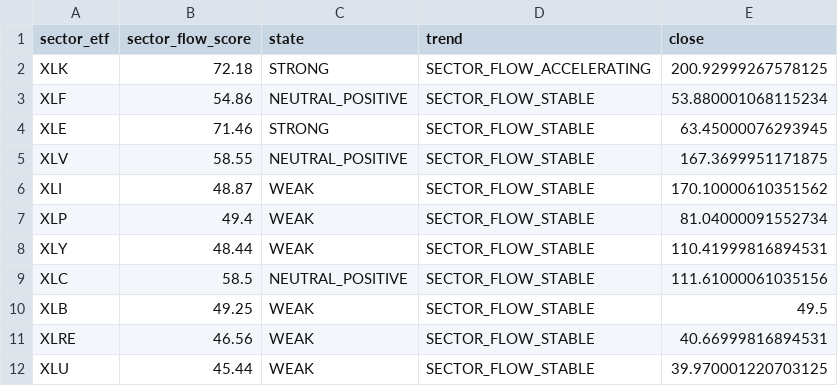
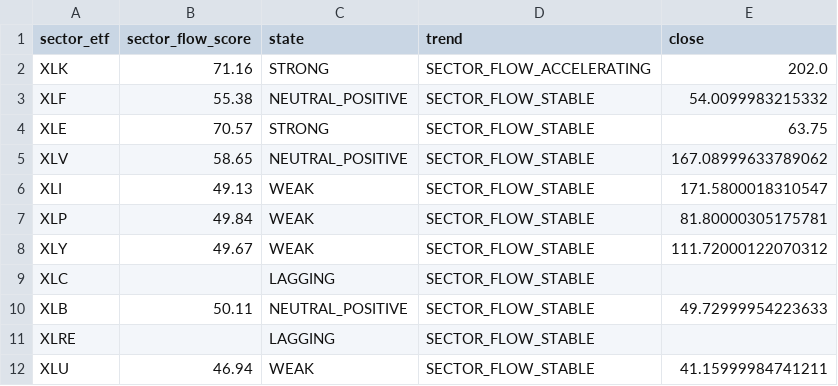
Before and after one commit to Ghanzo2024/Radar-Financiero-Torres, a CSV file: 01 - MOTOR 1 - SCANNER/01 - OUTPUTS/sector_flow_latest.csv, drawn as a sheet.

```diff
--- a/01 - MOTOR 1 - SCANNER/01 - OUTPUTS/sector_flow_latest.csv
+++ b/01 - MOTOR 1 - SCANNER/01 - OUTPUTS/sector_flow_latest.csv
@@ -1,12 +1,12 @@
 sector_etf,sector_flow_score,state,trend,close
-XLK,72.18,STRONG,SECTOR_FLOW_ACCELERATING,200.92999267578125
-XLF,54.86,NEUTRAL_POSITIVE,SECTOR_FLOW_STABLE,53.880001068115234
-XLE,71.46,STRONG,SECTOR_FLOW_STABLE,63.45000076293945
-XLV,58.55,NEUTRAL_POSITIVE,SECTOR_FLOW_STABLE,167.3699951171875
-XLI,48.87,WEAK,SECTOR_FLOW_STABLE,170.10000610351562
-XLP,49.4,WEAK,SECTOR_FLOW_STABLE,81.04000091552734
-XLY,48.44,WEAK,SECTOR_FLOW_STABLE,110.41999816894531
-XLC,58.5,NEUTRAL_POSITIVE,SECTOR_FLOW_STABLE,111.61000061035156
-XLB,49.25,WEAK,SECTOR_FLOW_STABLE,49.5
-XLRE,46.56,WEAK,SECTOR_FLOW_STABLE,40.66999816894531
-XLU,45.44,WEAK,SECTOR_FLOW_STABLE,39.970001220703125
+XLK,71.16,STRONG,SECTOR_FLOW_ACCELERATING,202.0
+XLF,55.38,NEUTRAL_POSITIVE,SECTOR_FLOW_STABLE,54.0099983215332
+XLE,70.57,STRONG,SECTOR_FLOW_STABLE,63.75
+XLV,58.65,NEUTRAL_POSITIVE,SECTOR_FLOW_STABLE,167.08999633789062
+XLI,49.13,WEAK,SECTOR_FLOW_STABLE,171.5800018310547
+XLP,49.84,WEAK,SECTOR_FLOW_STABLE,81.80000305175781
+XLY,49.67,WEAK,SECTOR_FLOW_STABLE,111.72000122070312
+XLC,,LAGGING,SECTOR_FLOW_STABLE,
+XLB,50.11,NEUTRAL_POSITIVE,SECTOR_FLOW_STABLE,49.72999954223633
+XLRE,,LAGGING,SECTOR_FLOW_STABLE,
+XLU,46.94,WEAK,SECTOR_FLOW_STABLE,41.15999984741211
```
Also changed, not shown: 01 - MOTOR 1 - SCANNER/01 - OUTPUTS/scanner_top100.csv, 05 - MOTOR 2 - ESTRATEGIAS/02 - OUTPUTS/candidates_today.csv, 4 other files.
